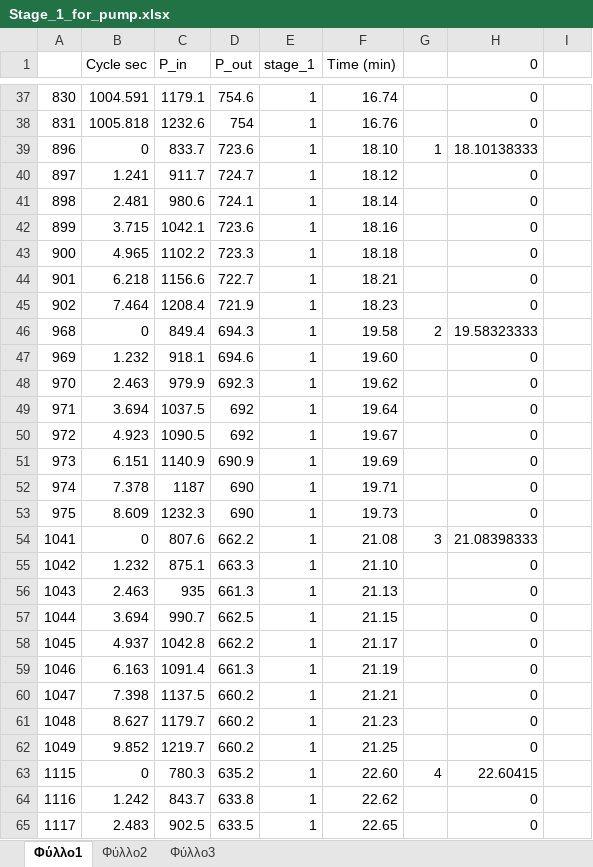
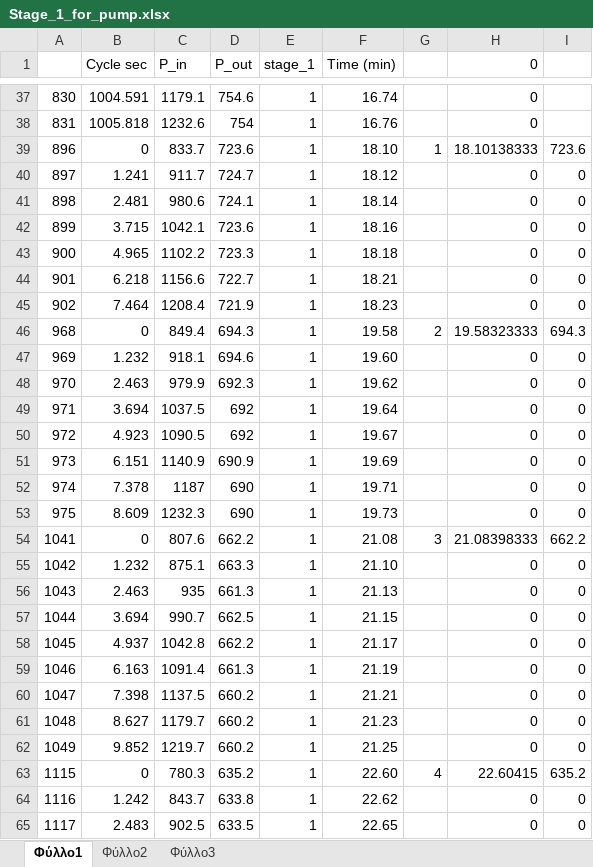
Before and after one commit to dyka3773/data-analysis, an Excel workbook: Post analysis/Excel work/Stage_1_for_pump.xlsx, sheet Φύλλο1, drawn as a sheet; only a part is shown, gaps mark what is left out; values as stored, in another font and other column widths than the file's, no cell formats; the diff covers the shown part only; the diff names each change by its address in the sheet, - before the commit and + after, or states it on an @@ line.

Commit message:
Adding the origin data analysis work and graphs

```diff
--- a/Post analysis/Excel work/Stage_1_for_pump.xlsx (sheet Φύλλο1)
+++ b/Post analysis/Excel work/Stage_1_for_pump.xlsx (sheet Φύλλο1)
-I39: (empty)
+I39: 723.6
-I40:I45: (empty)
+I40:I45: 0
-I46: (empty)
+I46: 694.3
-I47:I53: (empty)
+I47:I53: 0
-I54: (empty)
+I54: 662.2
-I55:I62: (empty)
+I55:I62: 0
-I63: (empty)
+I63: 635.2
-I64:I65: (empty)
+I64:I65: 0
```
Also changed, not shown: 1874 edited cells elsewhere in this sheet, cell formats, Post analysis/Excel work/Regression fittings constants.xlsx, 20 other files.
